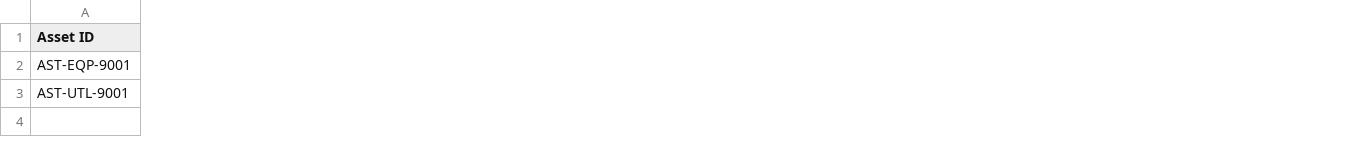
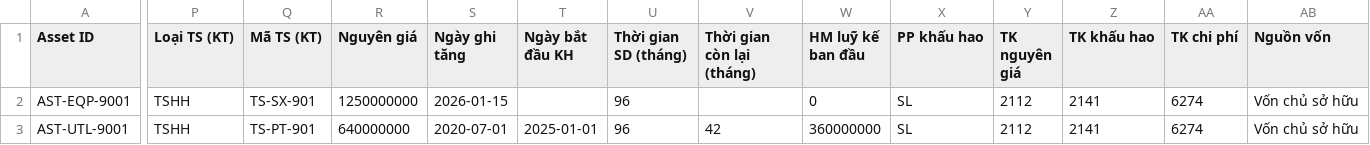
Before and after one commit to binhfoodsafety/factory-asset-map, a CSV file: templates/mau-nhap-tai-san.csv, drawn as a sheet; only a part is shown, gaps mark what is left out; the diff covers the shown part only; the diff names each change by its address in the sheet, - before the commit and + after, or states it on an @@ line.

```diff
--- a/templates/mau-nhap-tai-san.csv
+++ b/templates/mau-nhap-tai-san.csv
+column P (Loại TS (KT)), rows 2-3: TSHH | TSHH
+column Q (Mã TS (KT)), rows 2-3: TS-SX-901 | TS-PT-901
+column R (Nguyên giá), rows 2-3: 1250000000 | 640000000
+column S (Ngày ghi tăng), rows 2-3: 2026-01-15 | 2020-07-01
+column T (Ngày bắt đầu KH), row 3: 2025-01-01
+column U (Thời gian SD (tháng)), rows 2-3: 96 | 96
+column V (Thời gian còn lại (tháng)), row 3: 42
+column W (HM luỹ kế ban đầu), rows 2-3: 0 | 360000000
+column X (PP khấu hao), rows 2-3: SL | SL
+column Y (TK nguyên giá), rows 2-3: 2112 | 2112
+column Z (TK khấu hao), rows 2-3: 2141 | 2141
+column AA (TK chi phí), rows 2-3: 6274 | 6274
+column AB (Nguồn vốn), rows 2-3: Vốn chủ sở hữu | Vốn chủ sở hữu
```
Also changed, not shown: 4 edited cells elsewhere in this file, 19 other files.
